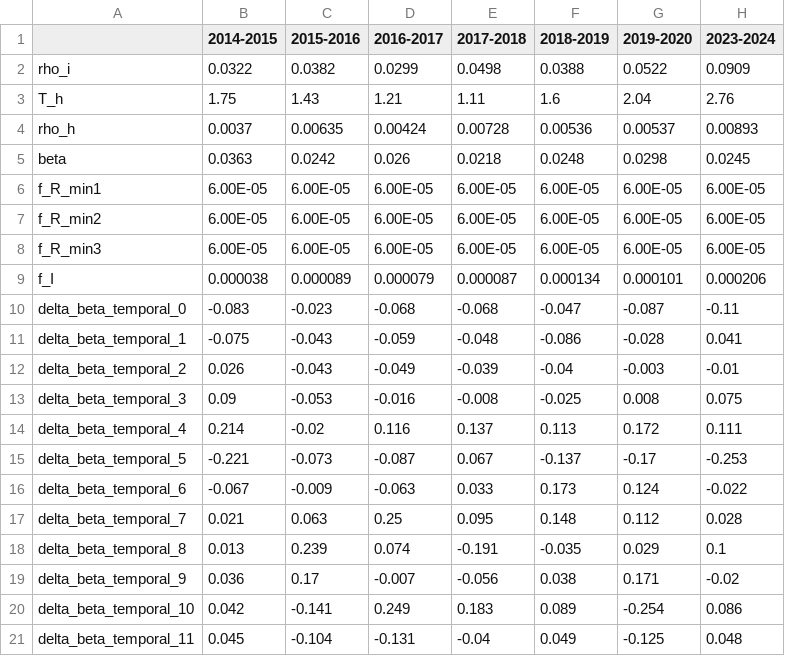
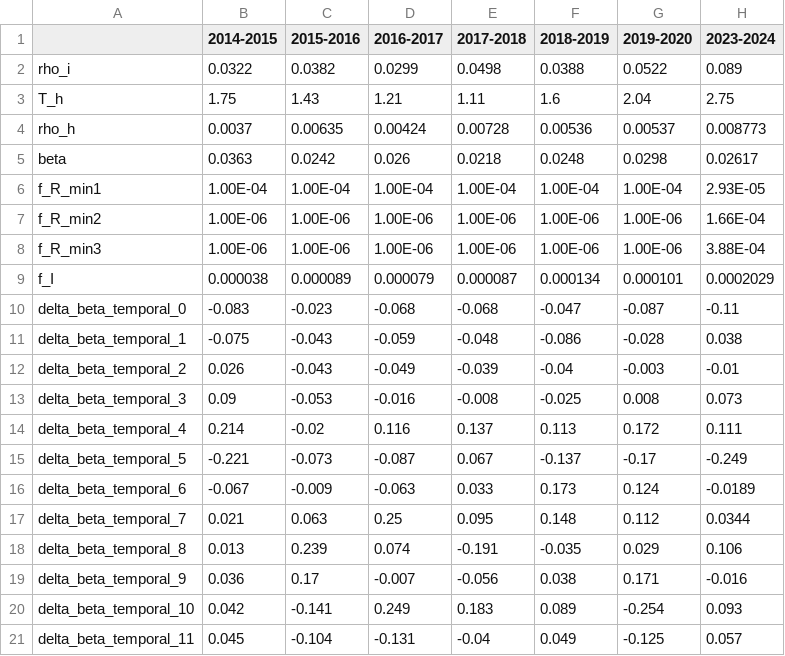
Before and after one commit to twallema/influenza-USA, a CSV file: data/interim/calibration/single-season-optimal-parameters-oneStrain.csv, drawn as a sheet.

Commit message:
update startpoint 2023-2024

```diff
--- a/data/interim/calibration/single-season-optimal-parameters-oneStrain.csv
+++ b/data/interim/calibration/single-season-optimal-parameters-oneStrain.csv
@@ -1,21 +1,21 @@
 ,2014-2015,2015-2016,2016-2017,2017-2018,2018-2019,2019-2020,2023-2024
-rho_i,0.0322,0.0382,0.0299,0.0498,0.0388,0.0522,0.0909
-T_h,1.75,1.43,1.21,1.11,1.6,2.04,2.76
-rho_h,0.0037,0.00635,0.00424,0.00728,0.00536,0.00537,0.00893
-beta,0.0363,0.0242,0.026,0.0218,0.0248,0.0298,0.0245
-f_R_min1,6.00E-05,6.00E-05,6.00E-05,6.00E-05,6.00E-05,6.00E-05,6.00E-05
-f_R_min2,6.00E-05,6.00E-05,6.00E-05,6.00E-05,6.00E-05,6.00E-05,6.00E-05
-f_R_min3,6.00E-05,6.00E-05,6.00E-05,6.00E-05,6.00E-05,6.00E-05,6.00E-05
-f_I,0.000038,0.000089,0.000079,0.000087,0.000134,0.000101,0.000206
+rho_i,0.0322,0.0382,0.0299,0.0498,0.0388,0.0522,0.089
+T_h,1.75,1.43,1.21,1.11,1.6,2.04,2.75
+rho_h,0.0037,0.00635,0.00424,0.00728,0.00536,0.00537,0.008773
+beta,0.0363,0.0242,0.026,0.0218,0.0248,0.0298,0.02617
+f_R_min1,1.00E-04,1.00E-04,1.00E-04,1.00E-04,1.00E-04,1.00E-04,2.93E-05
+f_R_min2,1.00E-06,1.00E-06,1.00E-06,1.00E-06,1.00E-06,1.00E-06,1.66E-04
+f_R_min3,1.00E-06,1.00E-06,1.00E-06,1.00E-06,1.00E-06,1.00E-06,3.88E-04
+f_I,0.000038,0.000089,0.000079,0.000087,0.000134,0.000101,0.0002029
 delta_beta_temporal_0,-0.083,-0.023,-0.068,-0.068,-0.047,-0.087,-0.11
-delta_beta_temporal_1,-0.075,-0.043,-0.059,-0.048,-0.086,-0.028,0.041
+delta_beta_temporal_1,-0.075,-0.043,-0.059,-0.048,-0.086,-0.028,0.038
 delta_beta_temporal_2,0.026,-0.043,-0.049,-0.039,-0.04,-0.003,-0.01
-delta_beta_temporal_3,0.09,-0.053,-0.016,-0.008,-0.025,0.008,0.075
+delta_beta_temporal_3,0.09,-0.053,-0.016,-0.008,-0.025,0.008,0.073
 delta_beta_temporal_4,0.214,-0.02,0.116,0.137,0.113,0.172,0.111
-delta_beta_temporal_5,-0.221,-0.073,-0.087,0.067,-0.137,-0.17,-0.253
-delta_beta_temporal_6,-0.067,-0.009,-0.063,0.033,0.173,0.124,-0.022
-delta_beta_temporal_7,0.021,0.063,0.25,0.095,0.148,0.112,0.028
-delta_beta_temporal_8,0.013,0.239,0.074,-0.191,-0.035,0.029,0.1
-delta_beta_temporal_9,0.036,0.17,-0.007,-0.056,0.038,0.171,-0.02
-delta_beta_temporal_10,0.042,-0.141,0.249,0.183,0.089,-0.254,0.086
-delta_beta_temporal_11,0.045,-0.104,-0.131,-0.04,0.049,-0.125,0.048
+delta_beta_temporal_5,-0.221,-0.073,-0.087,0.067,-0.137,-0.17,-0.249
+delta_beta_temporal_6,-0.067,-0.009,-0.063,0.033,0.173,0.124,-0.0189
+delta_beta_temporal_7,0.021,0.063,0.25,0.095,0.148,0.112,0.0344
+delta_beta_temporal_8,0.013,0.239,0.074,-0.191,-0.035,0.029,0.106
+delta_beta_temporal_9,0.036,0.17,-0.007,-0.056,0.038,0.171,-0.016
+delta_beta_temporal_10,0.042,-0.141,0.249,0.183,0.089,-0.254,0.093
+delta_beta_temporal_11,0.045,-0.104,-0.131,-0.04,0.049,-0.125,0.057
```
